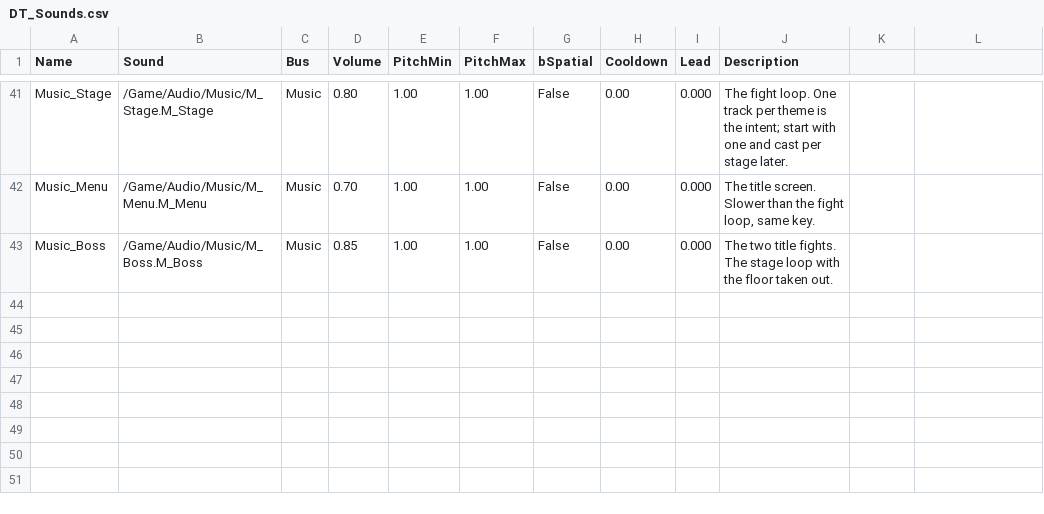
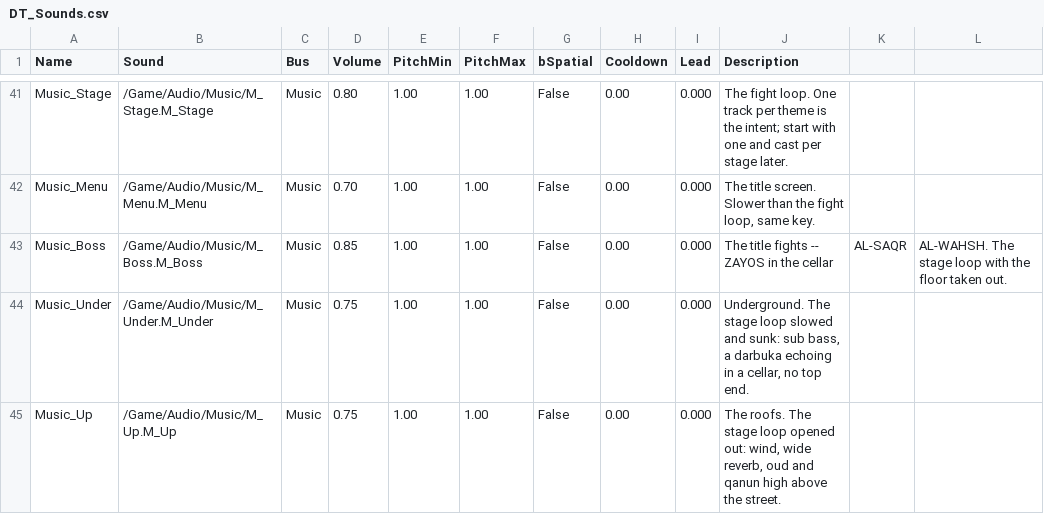
Before and after one commit to hkspower/ui-ux-pro-max-skill, a CSV file: projects/ahmed-fighter-ue5/Content/Data/DT_Sounds.csv, drawn as a sheet; only a part is shown, gaps mark what is left out.

```diff
--- a/projects/ahmed-fighter-ue5/Content/Data/DT_Sounds.csv
+++ b/projects/ahmed-fighter-ue5/Content/Data/DT_Sounds.csv
@@ -42,2 +42,4 @@ Music_Stage,/Game/Audio/Music/M_Stage.M_Stage,Music,0.80,1.00,1.00,False,0.00,0.
 Music_Menu,/Game/Audio/Music/M_Menu.M_Menu,Music,0.70,1.00,1.00,False,0.00,0.000,"The title screen. Slower than the fight loop, same key."
-Music_Boss,/Game/Audio/Music/M_Boss.M_Boss,Music,0.85,1.00,1.00,False,0.00,0.000,The two title fights. The stage loop with the floor taken out.
+Music_Boss,/Game/Audio/Music/M_Boss.M_Boss,Music,0.85,1.00,1.00,False,0.00,0.000,The title fights -- ZAYOS in the cellar, AL-SAQR, AL-WAHSH. The stage loop with the floor taken out.
+Music_Under,/Game/Audio/Music/M_Under.M_Under,Music,0.75,1.00,1.00,False,0.00,0.000,"Underground. The stage loop slowed and sunk: sub bass, a darbuka echoing in a cellar, no top end."
+Music_Up,/Game/Audio/Music/M_Up.M_Up,Music,0.75,1.00,1.00,False,0.00,0.000,"The roofs. The stage loop opened out: wind, wide reverb, oud and qanun high above the street."
```
Also changed, not shown: projects/ahmed-fighter-ue5/Content/Data/DT_Fighters.csv, 36 other files.
